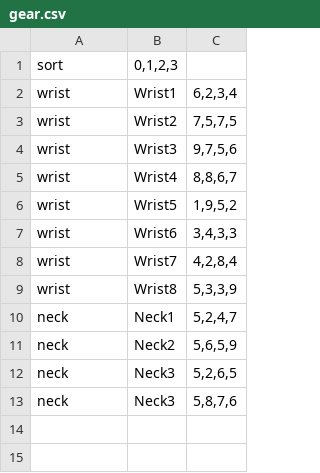
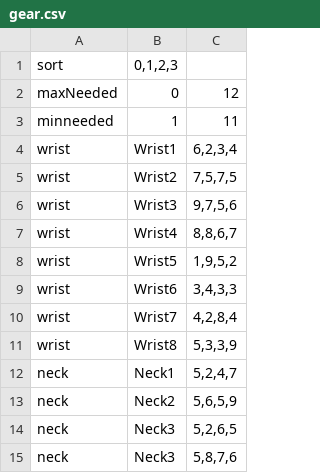
Before and after one commit to isimecki/mystuff, a CSV file: resource/gear.csv, drawn as a sheet; the diff names each change by its address in the sheet, - before the commit and + after, or states it on an @@ line.

```diff
--- a/resource/gear.csv
+++ b/resource/gear.csv
+row 2: maxNeeded | 0 | 12
+row 3: minneeded | 1 | 11
```
Also changed, not shown: 3 other files.
